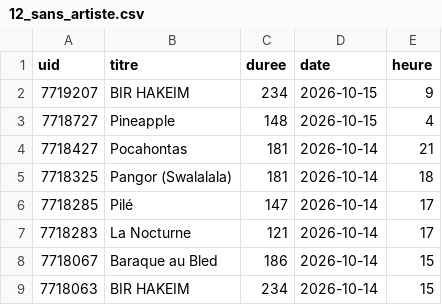
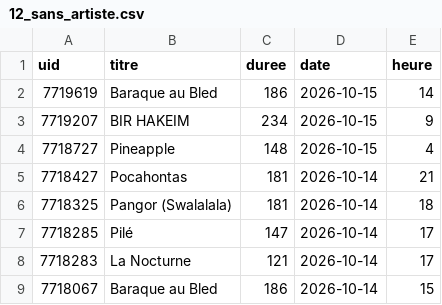
Before and after one commit to gunout/skyrock-monitor, a CSV file: resultats/12_sans_artiste.csv, drawn as a sheet; only a part is shown; the shorter side is filled out with more unchanged rows.

```diff
--- a/resultats/12_sans_artiste.csv
+++ b/resultats/12_sans_artiste.csv
@@ -1,2 +1,3 @@
 uid,titre,duree,date,heure
+7719619,Baraque au Bled,186,2026-10-15,14
 7719207,BIR HAKEIM,234,2026-10-15,9
```
Also changed, not shown: resultats/01_top_artistes.csv, resultats/02_top_titres.csv, 15 other files.
